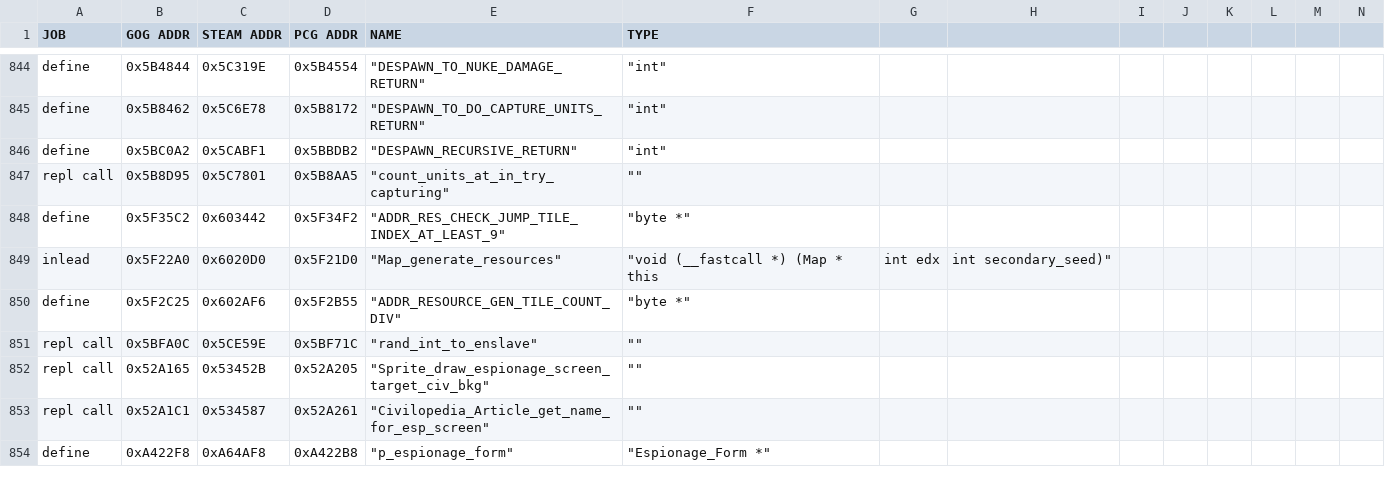
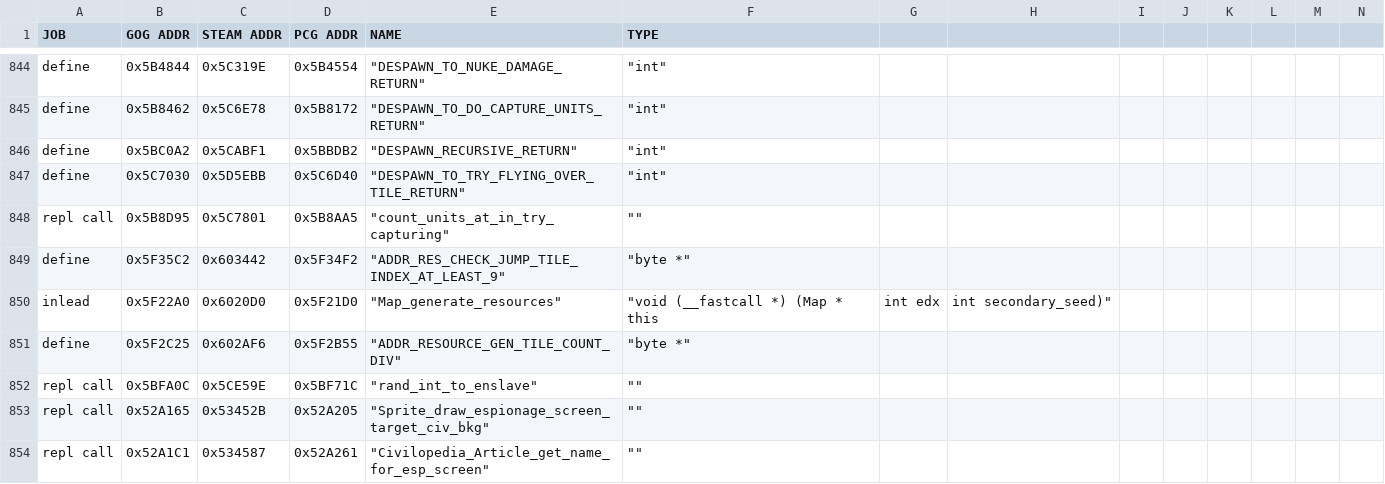
Before and after one commit to maxpetul/C3X, a CSV file: civ_prog_objects.csv, drawn as a sheet; only a part is shown, gaps mark what is left out; the shorter side is filled out with more unchanged rows; rows hold the shown columns only; the diff names each change by its address in the sheet, - before the commit and + after, or states it on an @@ line.

Commit message:
Consider call from try_flying_over_tile to despawn as involuntary (it's called when the unit was shot down) so helicopters shot down during missions lose their passengers too if configured

```diff
--- a/civ_prog_objects.csv
+++ b/civ_prog_objects.csv
+row 847: define | 0x5C7030 | 0x5D5EBB | 0x5C6D40 | "DESPAWN_TO_TRY_FLYING_OVER_TILE_RETURN" | "int"
```
Also changed, not shown: 1 other file.
